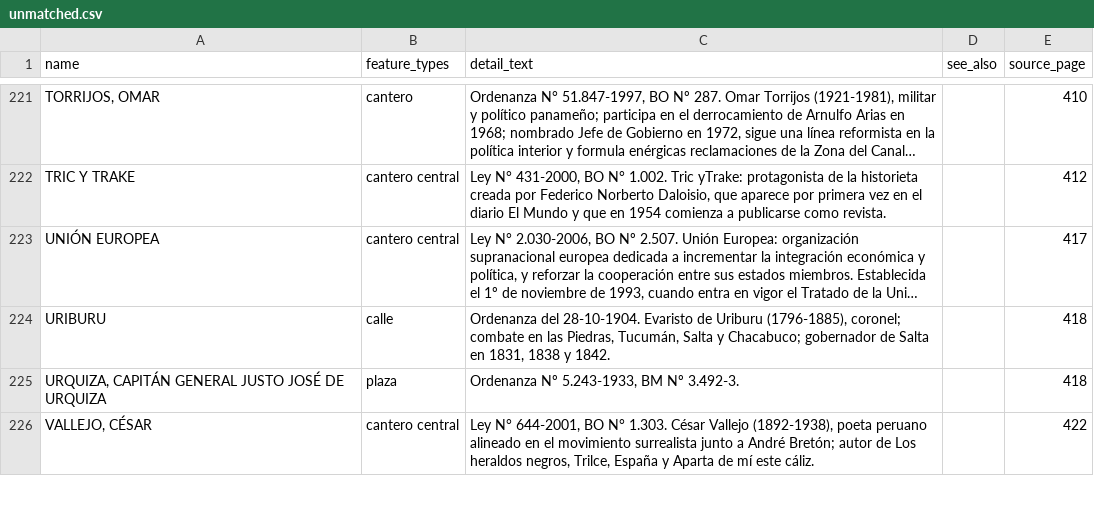
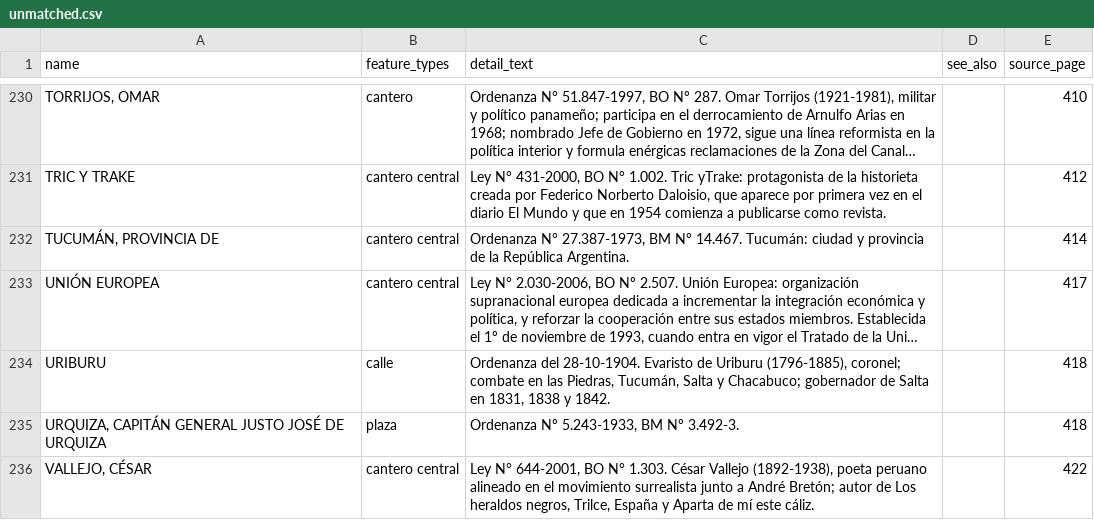
Before and after one commit to FAOlivieri/quien_carajo_fue, a CSV file: data/unmatched.csv, drawn as a sheet; only a part is shown, gaps mark what is left out; long unchanged cells end in …; the diff covers the shown part only; the diff names each change by its address in the sheet, - before the commit and + after, or states it on an @@ line.

```diff
--- a/data/unmatched.csv
+++ b/data/unmatched.csv
+row 232: TUCUMÁN, PROVINCIA DE | cantero central | Ordenanza N° 27.387-1973, BM N° 14.467. Tucumán: ciudad y provincia de la República Argentina. |  | 414
```
Also changed, not shown: 20 added rows and 10 removed rows elsewhere in this file, 4 other files.
